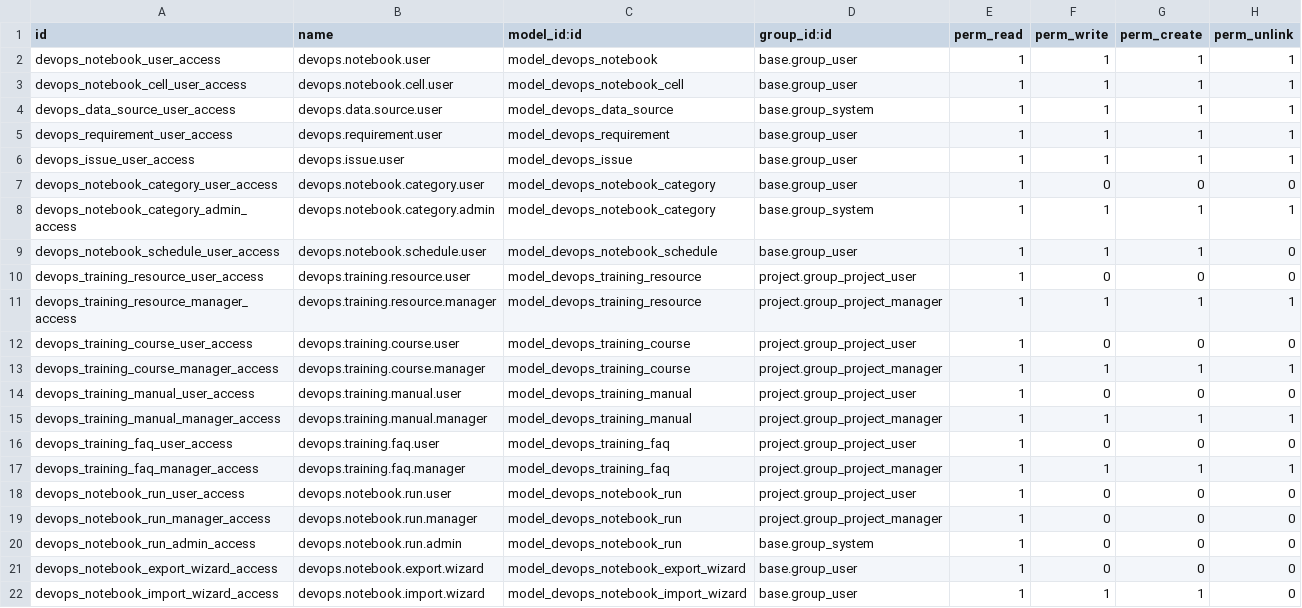
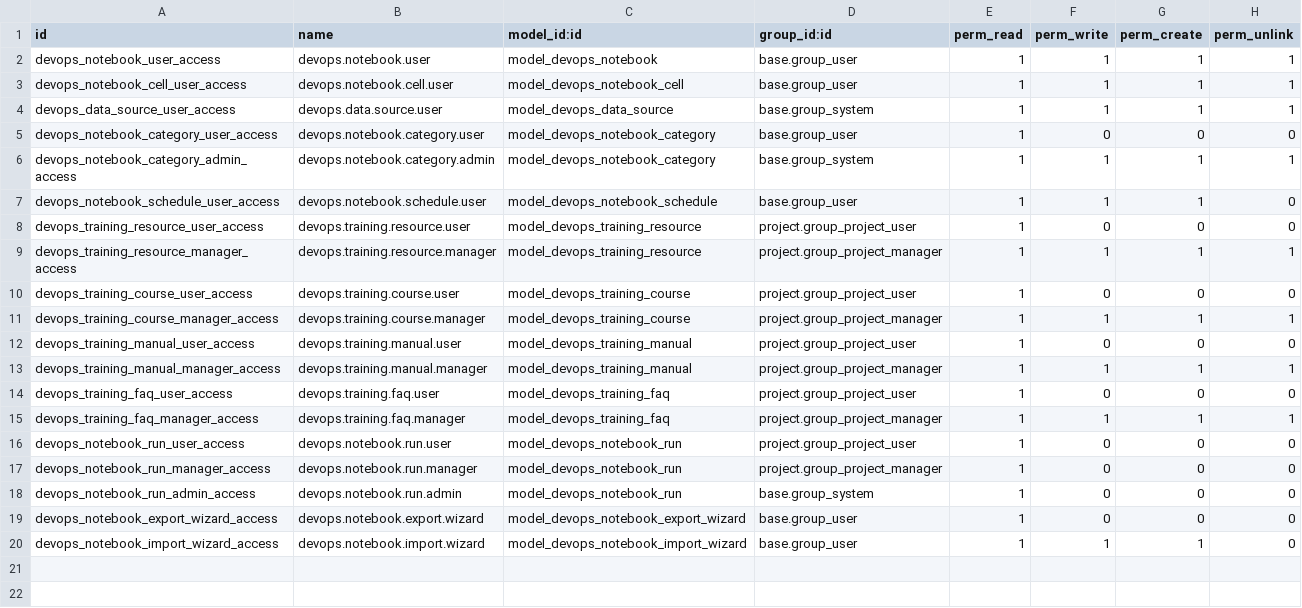
Before and after one commit to layaconch/project_notebook, a CSV file: security/ir.model.access.csv, drawn as a sheet.

Commit message:
Update notebook UI, remove requirements/issues, mail sender changes

```diff
--- a/security/ir.model.access.csv
+++ b/security/ir.model.access.csv
@@ -4,4 +4,2 @@ devops_notebook_cell_user_access,devops.notebook.cell.user,model_devops_notebook
 devops_data_source_user_access,devops.data.source.user,model_devops_data_source,base.group_system,1,1,1,1
-devops_requirement_user_access,devops.requirement.user,model_devops_requirement,base.group_user,1,1,1,1
-devops_issue_user_access,devops.issue.user,model_devops_issue,base.group_user,1,1,1,1
 devops_notebook_category_user_access,devops.notebook.category.user,model_devops_notebook_category,base.group_user,1,0,0,0
```
Also changed, not shown: 27 other files.
